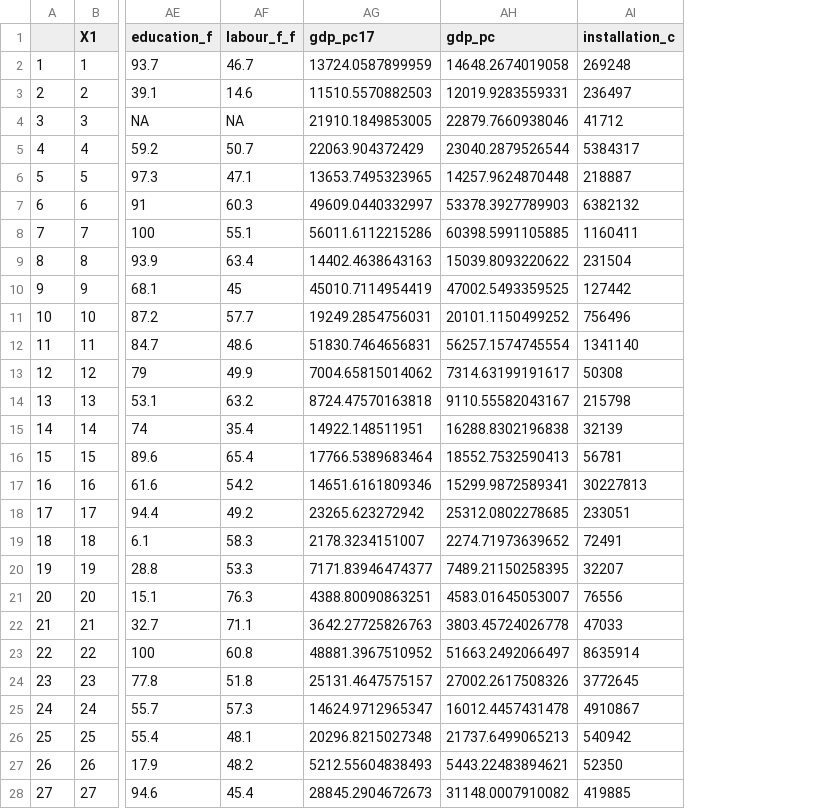
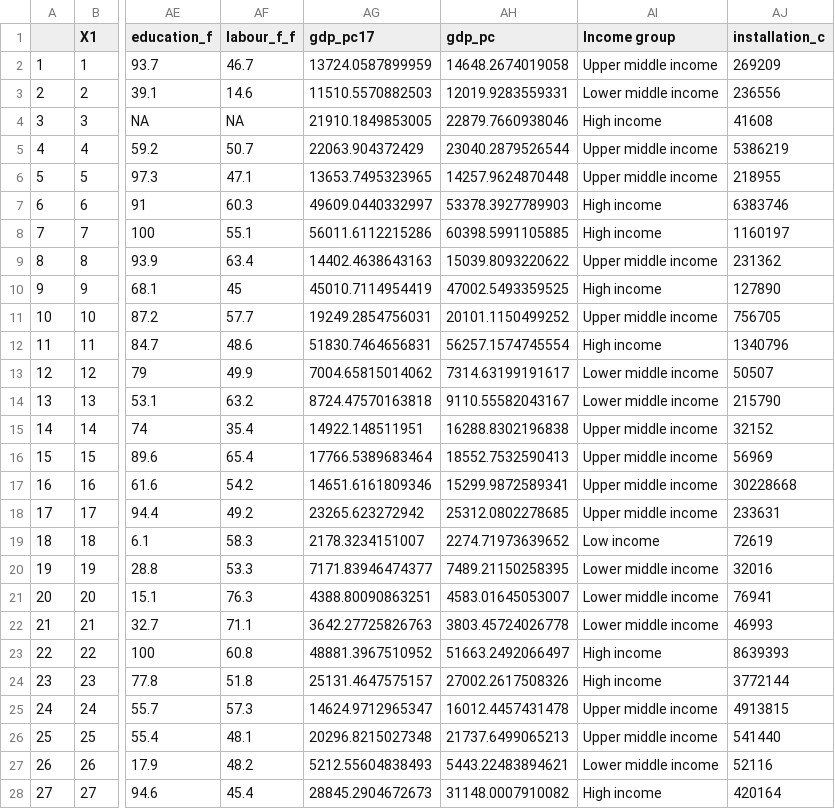
Before and after one commit to chiccorampazzo/menstrual-tracking-apps, a CSV file: data/covariates_installations.csv, drawn as a sheet; only a part is shown, gaps mark what is left out; addresses are those after the commit; the diff covers the shown part only; the diff names each change by its address in the sheet, - before the commit and + after, or states it on an @@ line.

```diff
--- a/data/covariates_installations.csv
+++ b/data/covariates_installations.csv
+column AI (Income group), rows 2-28: Upper middle income | Lower middle income | High income | Upper middle income | Upper middle income | High income | High income | Upper middle income | High income | Upper middle income | High income | Lower middle income | Lower middle income | Upper middle income | Upper middle income | Upper middle income | Upper middle income | Low income | Lower middle income | Lower middle income | Lower middle income | High income | High income | Upper middle income | Upper middle income | Lower middle income | High income
-AJ2 (installation_c): 269248
+AJ2 (installation_c): 269209
-AJ3 (installation_c): 236497
+AJ3 (installation_c): 236556
-AJ4 (installation_c): 41712
+AJ4 (installation_c): 41608
-AJ5 (installation_c): 5384317
+AJ5 (installation_c): 5386219
-AJ6 (installation_c): 218887
+AJ6 (installation_c): 218955
-AJ7 (installation_c): 6382132
+AJ7 (installation_c): 6383746
-AJ8 (installation_c): 1160411
+AJ8 (installation_c): 1160197
-AJ9 (installation_c): 231504
+AJ9 (installation_c): 231362
-AJ10 (installation_c): 127442
+AJ10 (installation_c): 127890
-AJ11 (installation_c): 756496
+AJ11 (installation_c): 756705
-AJ12 (installation_c): 1341140
+AJ12 (installation_c): 1340796
-AJ13 (installation_c): 50308
+AJ13 (installation_c): 50507
-AJ14 (installation_c): 215798
+AJ14 (installation_c): 215790
-AJ15 (installation_c): 32139
+AJ15 (installation_c): 32152
-AJ16 (installation_c): 56781
+AJ16 (installation_c): 56969
-AJ17 (installation_c): 30227813
+AJ17 (installation_c): 30228668
-AJ18 (installation_c): 233051
+AJ18 (installation_c): 233631
-AJ19 (installation_c): 72491
+AJ19 (installation_c): 72619
-AJ20 (installation_c): 32207
+AJ20 (installation_c): 32016
-AJ21 (installation_c): 76556
+AJ21 (installation_c): 76941
-AJ22 (installation_c): 47033
+AJ22 (installation_c): 46993
-AJ23 (installation_c): 8635914
+AJ23 (installation_c): 8639393
-AJ24 (installation_c): 3772645
+AJ24 (installation_c): 3772144
-AJ25 (installation_c): 4910867
+AJ25 (installation_c): 4913815
-AJ26 (installation_c): 540942
+AJ26 (installation_c): 541440
-AJ27 (installation_c): 52350
+AJ27 (installation_c): 52116
-AJ28 (installation_c): 419885
+AJ28 (installation_c): 420164
```
Also changed, not shown: 96 edited cells elsewhere in this file, data/covariates.csv, 12 other files.
